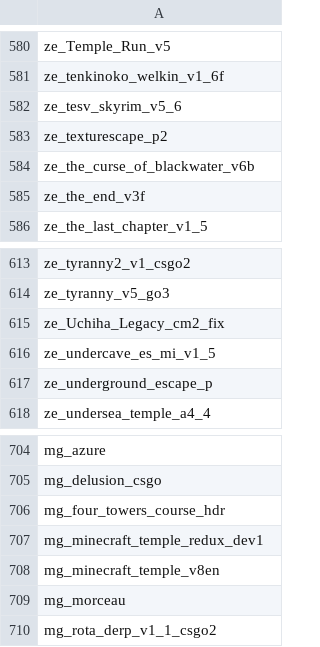
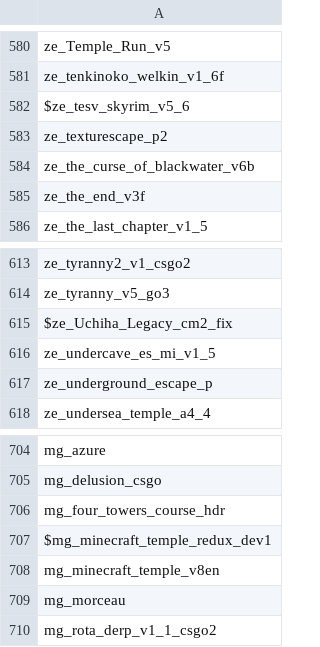
Before and after one commit to notkoen/Music-Names, a CSV file: maplist.csv, drawn as a sheet; only a part is shown, gaps mark what is left out; the diff covers the shown part only.

```diff
--- a/maplist.csv
+++ b/maplist.csv
@@ -581,3 +581,3 @@ ze_Temple_Run_v5,
 ze_tenkinoko_welkin_v1_6f,
-ze_tesv_skyrim_v5_6,
+$ze_tesv_skyrim_v5_6,
 ze_texturescape_p2,
@@ -614,3 +614,3 @@ ze_tyranny2_v1_csgo2,
 ze_tyranny_v5_go3,
-ze_Uchiha_Legacy_cm2_fix,
+$ze_Uchiha_Legacy_cm2_fix,
 ze_undercave_es_mi_v1_5,
@@ -706,3 +706,3 @@ mg_delusion_csgo,
 mg_four_towers_course_hdr,
-mg_minecraft_temple_redux_dev1,
+$mg_minecraft_temple_redux_dev1,
 mg_minecraft_temple_v8en,
```
Also changed, not shown: 7 edited cells elsewhere in this file.
